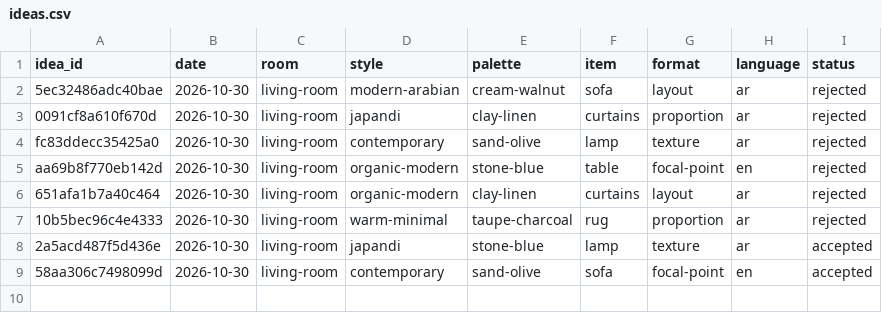
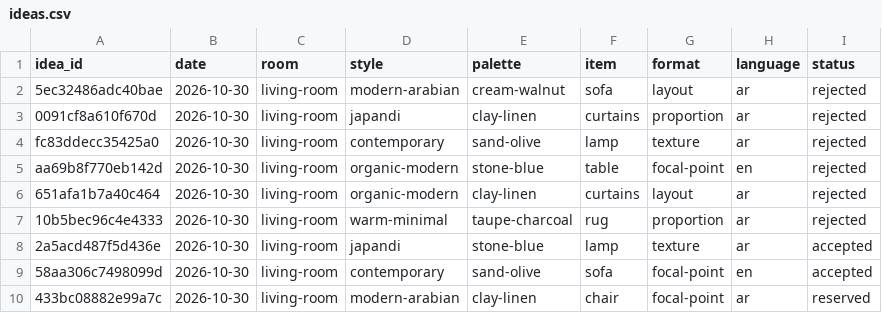
Before and after one commit to Moot990/design-engine, a CSV file: state/ideas.csv, drawn as a sheet; the diff names each change by its address in the sheet, - before the commit and + after, or states it on an @@ line.

```diff
--- a/state/ideas.csv
+++ b/state/ideas.csv
+row 10: 433bc08882e99a7c | 2026-10-30 | living-room | modern-arabian | clay-linen | chair | focal-point | ar | reserved
```
